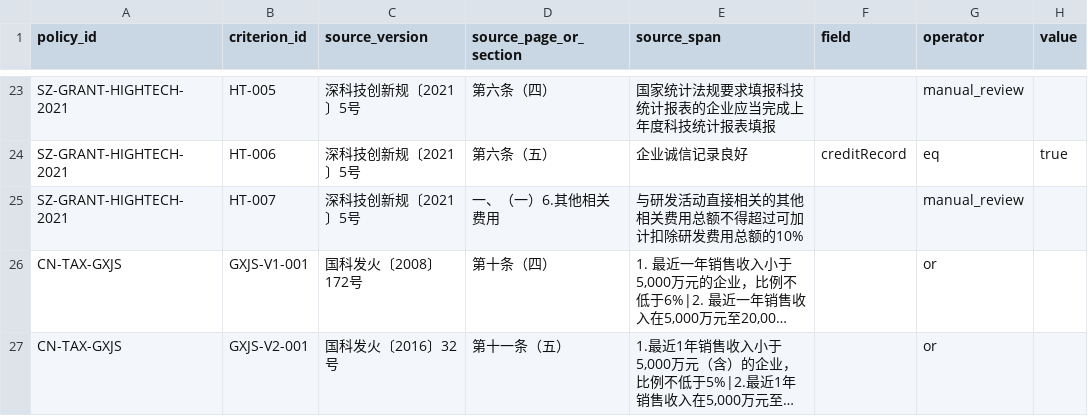
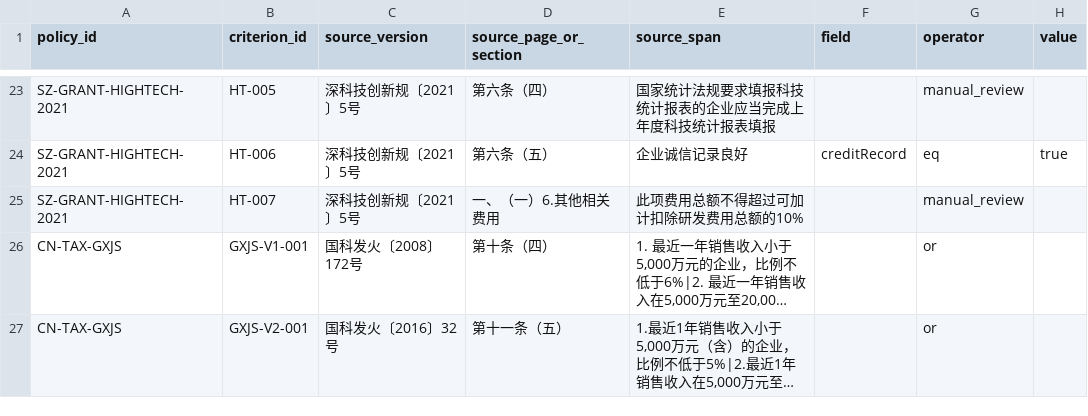
Before and after one commit to sgase233/huice, a CSV file: data/policies/criteria_review.csv, drawn as a sheet; only a part is shown, gaps mark what is left out; long unchanged cells end in …; the diff names each change by its address in the sheet, - before the commit and + after, or states it on an @@ line.

Commit message:
数据/文档：将 HT-007 引文改为官方逐字句并同步指纹
- source_span 改为官方原句「此项费用总额不得超过可加计扣除研发费用总额的10%」
- sources/财税〔2015〕119号.txt 换成官方原文句，不再用自己的节选做逐字校验
- 冻结声明更新 criteria 当前哈希与 2026-11-08 修正记录；labels.csv 不动

```diff
--- a/data/policies/criteria_review.csv
+++ b/data/policies/criteria_review.csv
-E25 (source_span): 与研发活动直接相关的其他相关费用总额不得超过可加计扣除研发费用总额的10%
+E25 (source_span): 此项费用总额不得超过可加计扣除研发费用总额的10%
```
Also changed, not shown: 2 other files.
